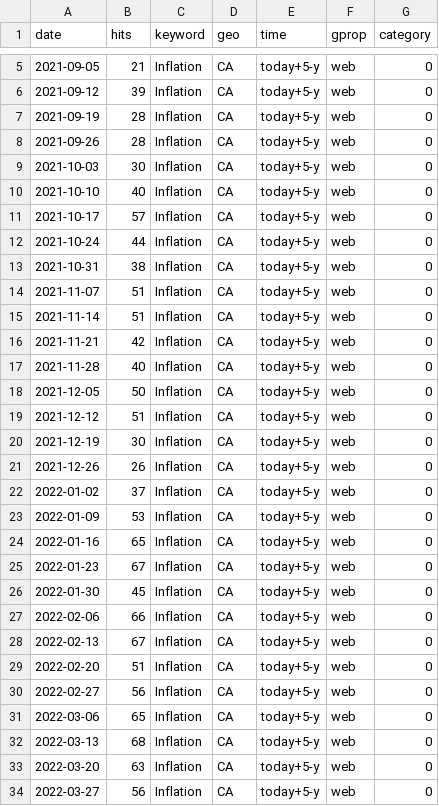
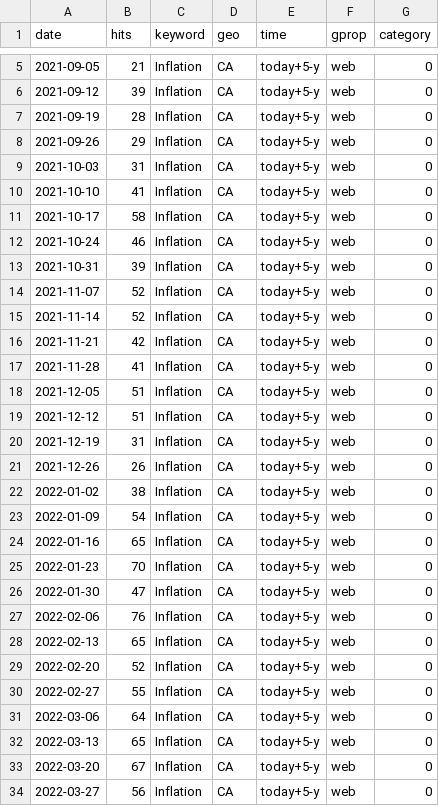
Before and after one commit to nadoune/automate_Rscript, a CSV file: data/Inflation_trends.csv, drawn as a sheet; only a part is shown, gaps mark what is left out; the diff covers the shown part only.

```diff
--- a/data/Inflation_trends.csv
+++ b/data/Inflation_trends.csv
@@ -7,28 +7,28 @@
 2021-09-19,28,"Inflation","CA","today+5-y","web",0
-2021-09-26,28,"Inflation","CA","today+5-y","web",0
-2021-10-03,30,"Inflation","CA","today+5-y","web",0
-2021-10-10,40,"Inflation","CA","today+5-y","web",0
-2021-10-17,57,"Inflation","CA","today+5-y","web",0
-2021-10-24,44,"Inflation","CA","today+5-y","web",0
-2021-10-31,38,"Inflation","CA","today+5-y","web",0
-2021-11-07,51,"Inflation","CA","today+5-y","web",0
-2021-11-14,51,"Inflation","CA","today+5-y","web",0
+2021-09-26,29,"Inflation","CA","today+5-y","web",0
+2021-10-03,31,"Inflation","CA","today+5-y","web",0
+2021-10-10,41,"Inflation","CA","today+5-y","web",0
+2021-10-17,58,"Inflation","CA","today+5-y","web",0
+2021-10-24,46,"Inflation","CA","today+5-y","web",0
+2021-10-31,39,"Inflation","CA","today+5-y","web",0
+2021-11-07,52,"Inflation","CA","today+5-y","web",0
+2021-11-14,52,"Inflation","CA","today+5-y","web",0
 2021-11-21,42,"Inflation","CA","today+5-y","web",0
-2021-11-28,40,"Inflation","CA","today+5-y","web",0
-2021-12-05,50,"Inflation","CA","today+5-y","web",0
+2021-11-28,41,"Inflation","CA","today+5-y","web",0
+2021-12-05,51,"Inflation","CA","today+5-y","web",0
 2021-12-12,51,"Inflation","CA","today+5-y","web",0
-2021-12-19,30,"Inflation","CA","today+5-y","web",0
+2021-12-19,31,"Inflation","CA","today+5-y","web",0
 2021-12-26,26,"Inflation","CA","today+5-y","web",0
-2022-01-02,37,"Inflation","CA","today+5-y","web",0
-2022-01-09,53,"Inflation","CA","today+5-y","web",0
+2022-01-02,38,"Inflation","CA","today+5-y","web",0
+2022-01-09,54,"Inflation","CA","today+5-y","web",0
 2022-01-16,65,"Inflation","CA","today+5-y","web",0
-2022-01-23,67,"Inflation","CA","today+5-y","web",0
-2022-01-30,45,"Inflation","CA","today+5-y","web",0
-2022-02-06,66,"Inflation","CA","today+5-y","web",0
-2022-02-13,67,"Inflation","CA","today+5-y","web",0
-2022-02-20,51,"Inflation","CA","today+5-y","web",0
-2022-02-27,56,"Inflation","CA","today+5-y","web",0
-2022-03-06,65,"Inflation","CA","today+5-y","web",0
-2022-03-13,68,"Inflation","CA","today+5-y","web",0
-2022-03-20,63,"Inflation","CA","today+5-y","web",0
+2022-01-23,70,"Inflation","CA","today+5-y","web",0
+2022-01-30,47,"Inflation","CA","today+5-y","web",0
+2022-02-06,76,"Inflation","CA","today+5-y","web",0
+2022-02-13,65,"Inflation","CA","today+5-y","web",0
+2022-02-20,52,"Inflation","CA","today+5-y","web",0
+2022-02-27,55,"Inflation","CA","today+5-y","web",0
+2022-03-06,64,"Inflation","CA","today+5-y","web",0
+2022-03-13,65,"Inflation","CA","today+5-y","web",0
+2022-03-20,67,"Inflation","CA","today+5-y","web",0
 2022-03-27,56,"Inflation","CA","today+5-y","web",0
```
Also changed, not shown: 169 edited cells elsewhere in this file, data/Recession_trends.csv, data/SupplyChain_trends.csv.
